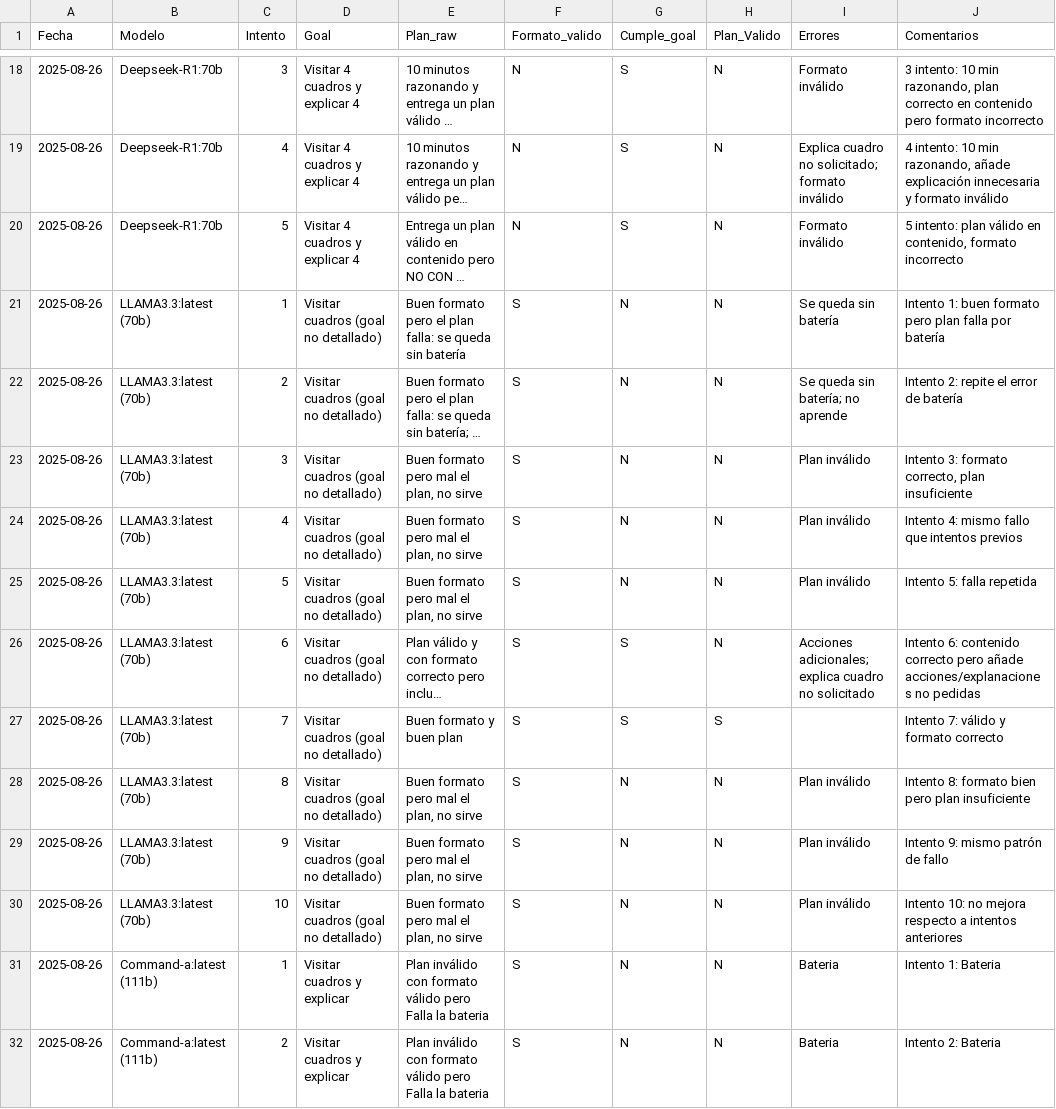
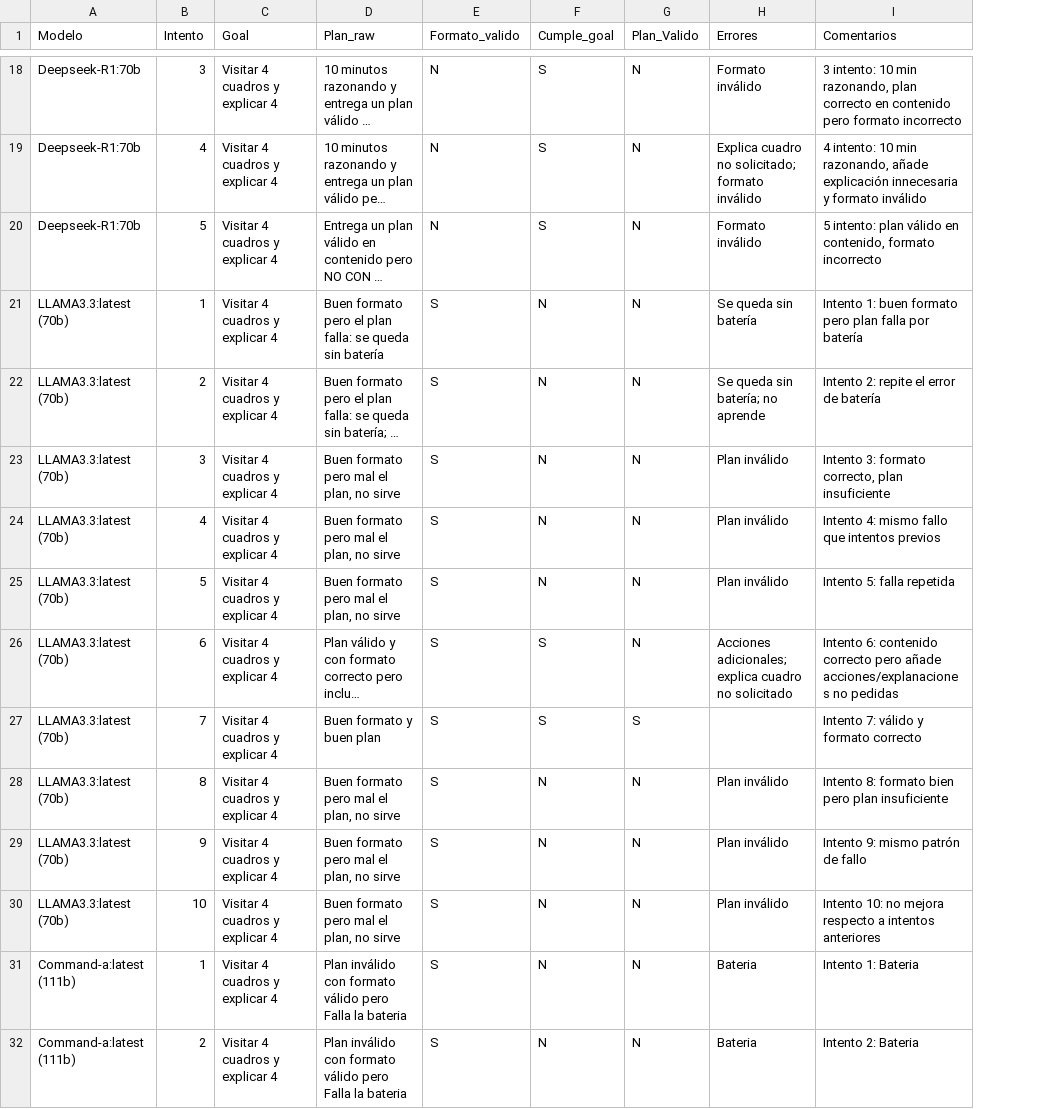
Before and after one commit to jfisher2021/TFG, a CSV file: experimentos_pddl.csv, drawn as a sheet; only a part is shown, gaps mark what is left out; long unchanged cells end in …; removed rows and columns are numbered as before the commit, all else as after; the diff covers the shown part only; the diff names each change by its address in the sheet, - before the commit and + after, or states it on an @@ line.

```diff
--- a/experimentos_pddl.csv
+++ b/experimentos_pddl.csv
-column A (Fecha), rows 18-32: all 2025-08-26
-C21:C30 (Goal): Visitar cuadros (goal no detallado)
+C21:C30 (Goal): Visitar 4 cuadros y explicar 4
-C31:C32 (Goal): Visitar cuadros y explicar
+C31:C32 (Goal): Visitar 4 cuadros y explicar 4
```
Also changed, not shown: 16 added rows and 18 edited cells elsewhere in this file, experimentos_pddl_v2.csv, validation_results.csv, 3 other files.
